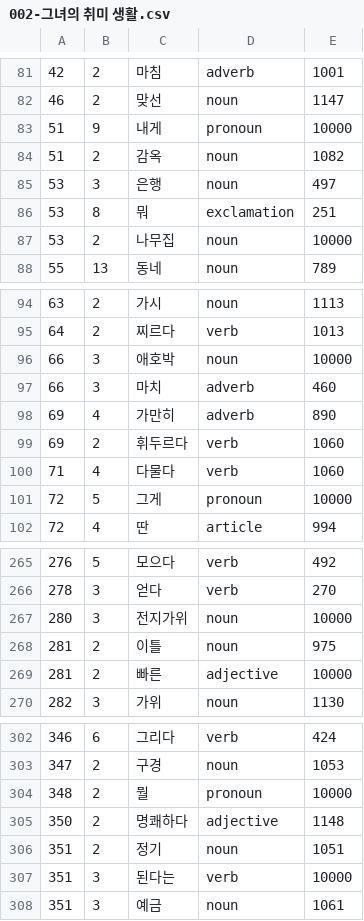
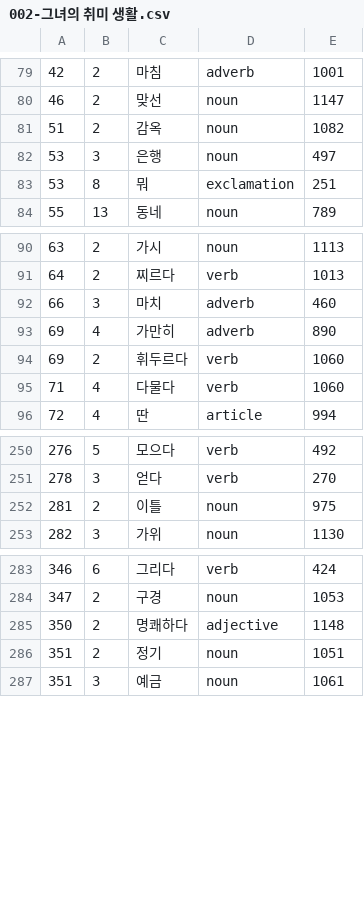
Before and after one commit to bildeglimt/korean-book-specific-frequency-lists, a CSV file: seo-mi-eh/002-그녀의 취미 생활.csv, drawn as a sheet; only a part is shown, gaps mark what is left out; the diff covers the shown part only.

```diff
--- a/seo-mi-eh/002-그녀의 취미 생활.csv
+++ b/seo-mi-eh/002-그녀의 취미 생활.csv
@@ -82,3 +80,2 @@
 46,2,맞선,noun,1147
-51,9,내게,pronoun,10000
 51,2,감옥,noun,1082
@@ -86,3 +83,2 @@
 53,8,뭐,exclamation,251
-53,2,나무집,noun,10000
 55,13,동네,noun,789
@@ -95,3 +91,2 @@
 64,2,찌르다,verb,1013
-66,3,애호박,noun,10000
 66,3,마치,adverb,460
@@ -100,3 +95,2 @@
 71,4,다물다,verb,1060
-72,5,그게,pronoun,10000
 72,4,딴,article,994
@@ -266,5 +251,3 @@
 278,3,얻다,verb,270
-280,3,전지가위,noun,10000
 281,2,이틀,noun,975
-281,2,빠른,adjective,10000
 282,3,가위,noun,1130
@@ -303,6 +284,4 @@
 347,2,구경,noun,1053
-348,2,뭘,pronoun,10000
 350,2,명쾌하다,adjective,1148
 351,2,정기,noun,1051
-351,3,된다는,verb,10000
 351,3,예금,noun,1061
```
Also changed, not shown: 18 removed rows elsewhere in this file, seo-mi-eh/001-그녀만의 테크닉.csv, seo-mi-eh/003-숟가락 두 개.csv, 16 other files.
